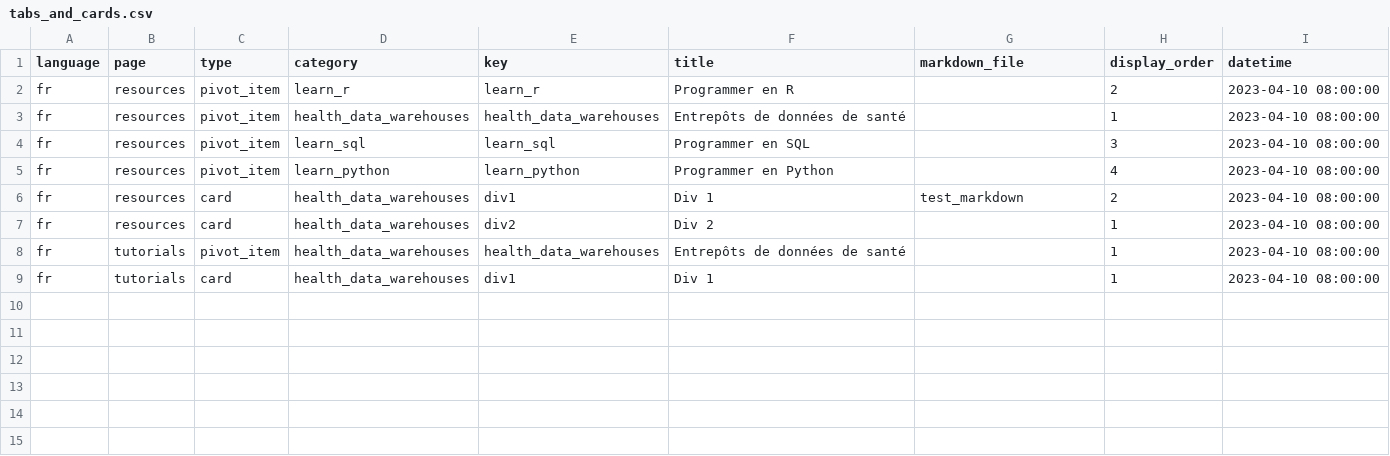
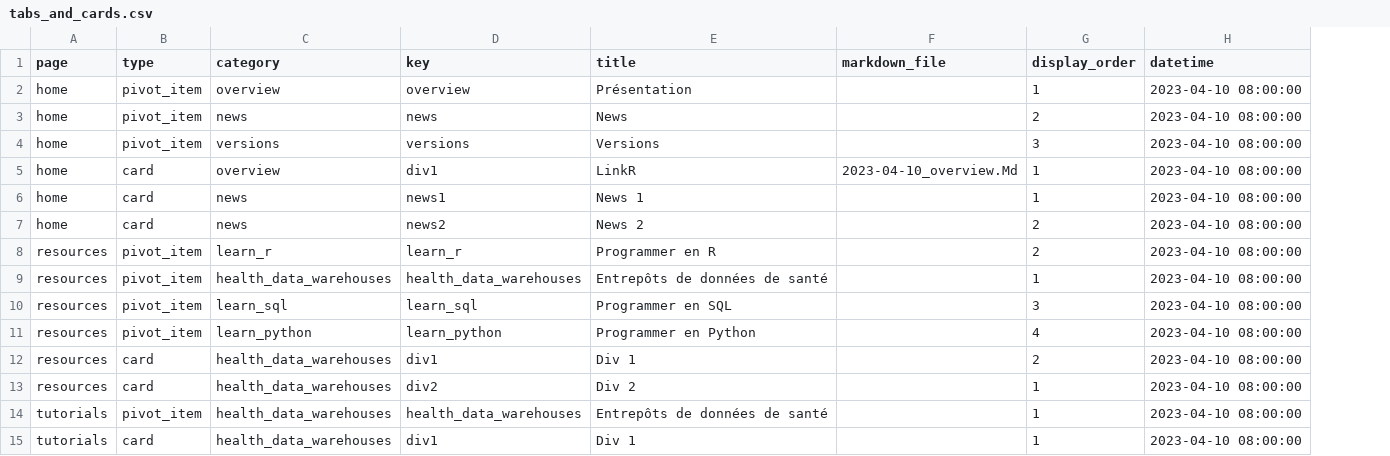
Before and after one commit to BorisDelange/LinkR-content, a CSV file: home/fr/tabs_and_cards.csv, drawn as a sheet; removed rows and columns are numbered as before the commit, all else as after; the diff names each change by its address in the sheet, - before the commit and + after, or states it on an @@ line.

Commit message:
Overview page

```diff
--- a/home/fr/tabs_and_cards.csv
+++ b/home/fr/tabs_and_cards.csv
-column A (language), rows 2-9: all fr
+row 2: home | pivot_item | overview | overview | Présentation |  | 1 | 2023-04-10 08:00:00
+row 3: home | pivot_item | news | news | News |  | 2 | 2023-04-10 08:00:00
+row 4: home | pivot_item | versions | versions | Versions |  | 3 | 2023-04-10 08:00:00
+row 5: home | card | overview | div1 | LinkR | 2023-04-10_overview.Md | 1 | 2023-04-10 08:00:00
+row 6: home | card | news | news1 | News 1 |  | 1 | 2023-04-10 08:00:00
+row 7: home | card | news | news2 | News 2 |  | 2 | 2023-04-10 08:00:00
-F12 (markdown_file): test_markdown
+F12 (markdown_file): (empty)
```
Also changed, not shown: 3 other files.
